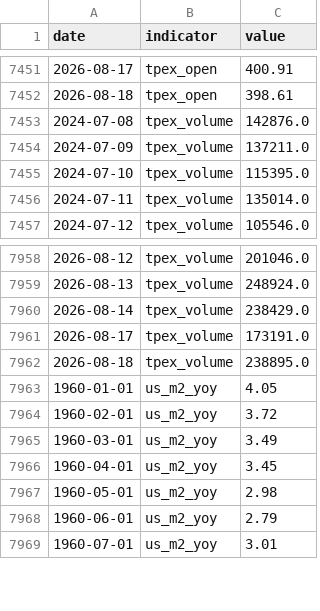
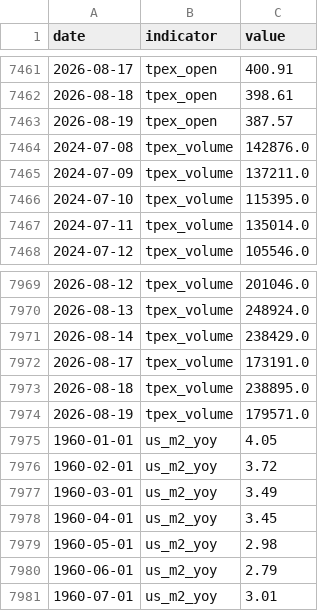
Before and after one commit to RealWei/tw-stock-sentiment, a CSV file: data/history.csv, drawn as a sheet; only a part is shown, gaps mark what is left out; the diff covers the shown part only.

```diff
--- a/data/history.csv
+++ b/data/history.csv
@@ -7452,2 +7462,3 @@ date,indicator,value
 2026-08-18,tpex_open,398.61
+2026-08-19,tpex_open,387.57
 2024-07-08,tpex_volume,142876.0
@@ -7962,2 +7973,3 @@ date,indicator,value
 2026-08-18,tpex_volume,238895.0
+2026-08-19,tpex_volume,179571.0
 1960-01-01,us_m2_yoy,4.05
```
Also changed, not shown: 10 added rows elsewhere in this file, 3 other files.
